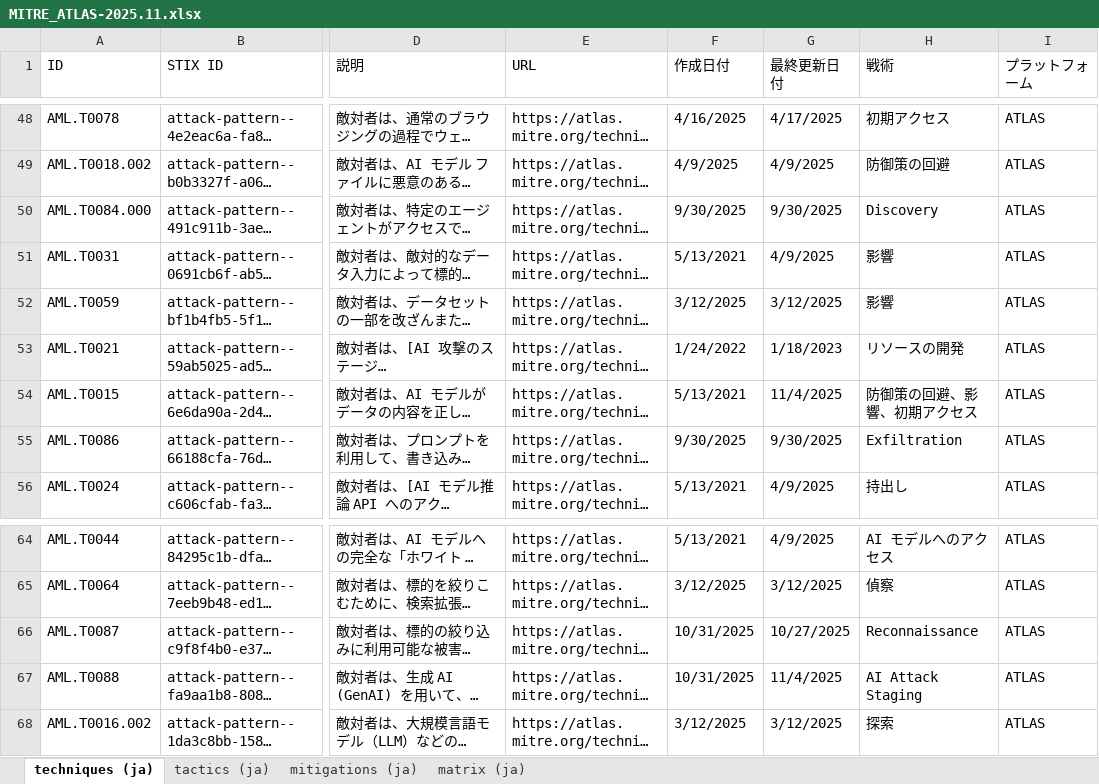
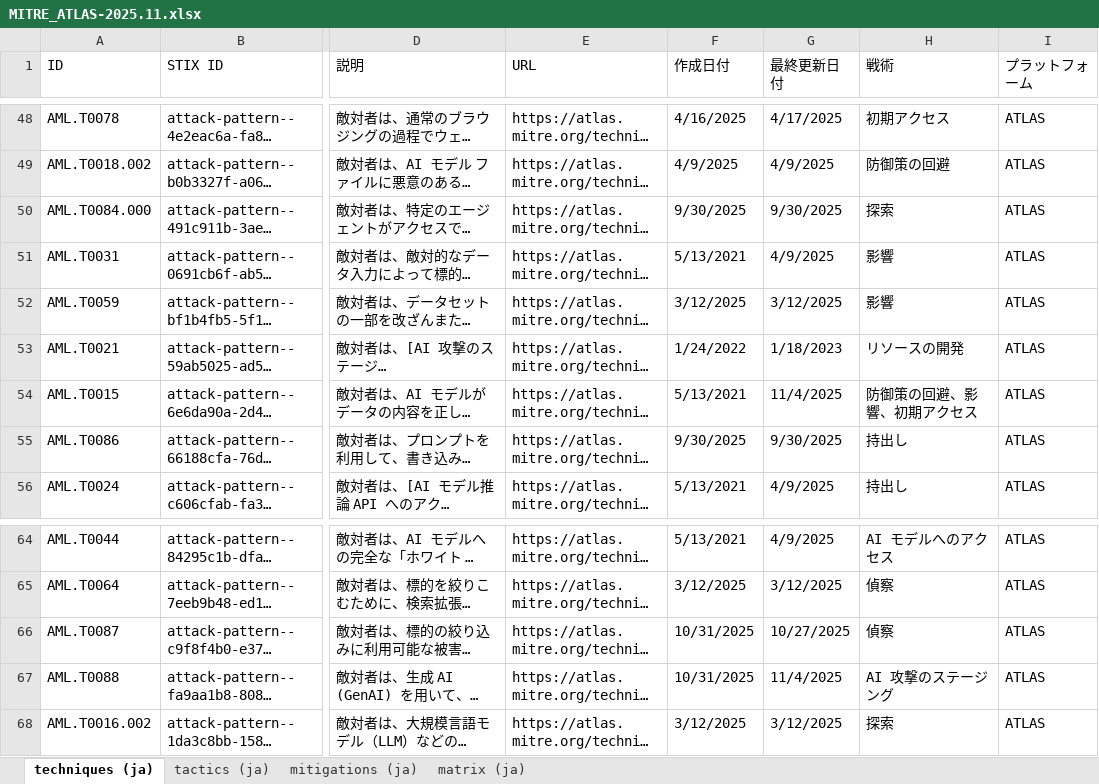
Before and after one commit to dsk-imgw/mitre-atlas-ja, an Excel workbook: MITRE_ATLAS-2025.11.xlsx, sheet techniques (ja), drawn as a sheet; only a part is shown, gaps mark what is left out; long unchanged cells end in …; values as stored, in another font and other column widths than the file's, no cell formats; the diff covers the shown part only; the diff names each change by its address in the sheet, - before the commit and + after, or states it on an @@ line.

```diff
--- a/MITRE_ATLAS-2025.11.xlsx (sheet techniques (ja))
+++ b/MITRE_ATLAS-2025.11.xlsx (sheet techniques (ja))
-H50 (戦術): Discovery
+H50 (戦術): 探索
-H55 (戦術): Exfiltration
+H55 (戦術): 持出し
-H66 (戦術): Reconnaissance
+H66 (戦術): 偵察
-H67 (戦術): AI Attack Staging
+H67 (戦術): AI 攻撃のステージング
```
Also changed, not shown: 20 edited cells elsewhere in this sheet, sheet matrix (ja), cell formats, formulas that keep their value.
